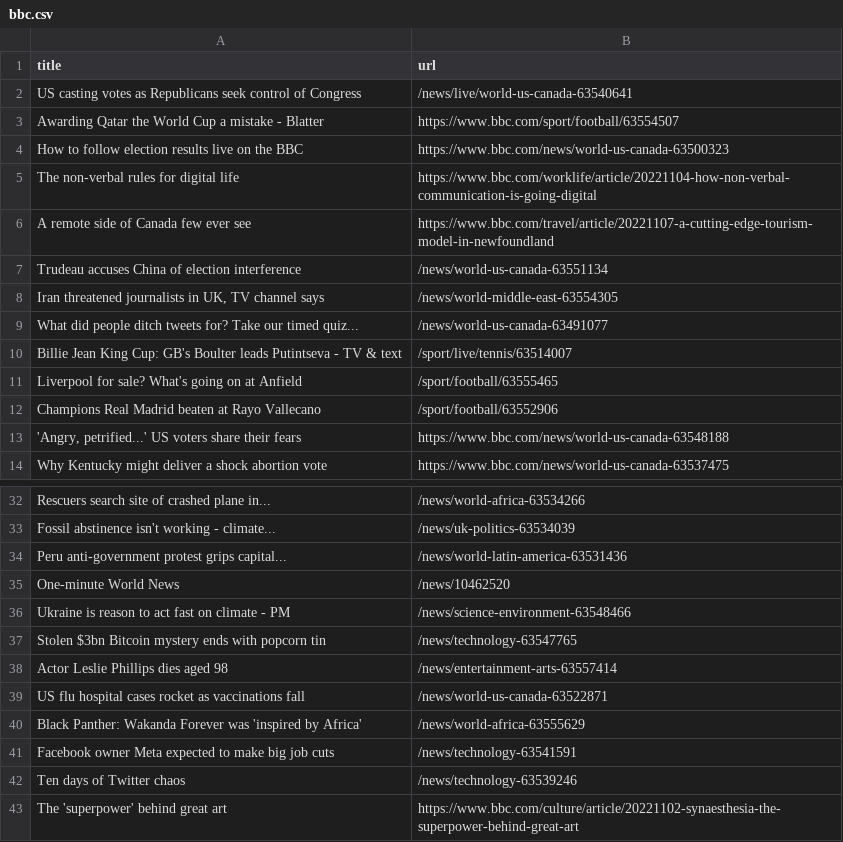
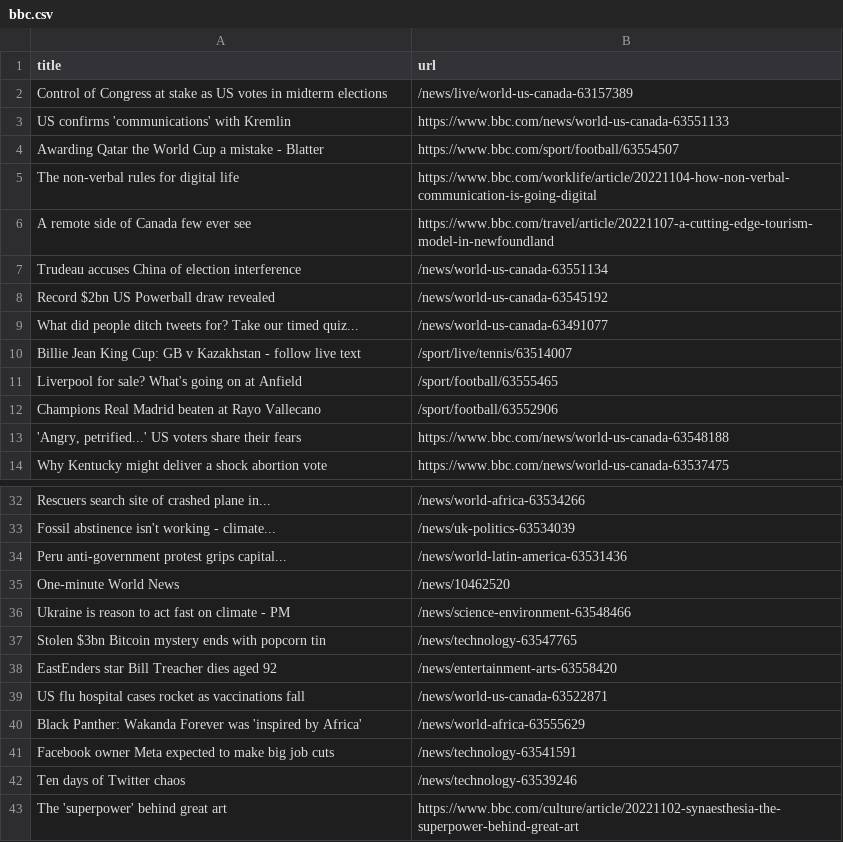
Before and after one commit to cpohkwan/automatic-scraper-bbc, a CSV file: bbc.csv, drawn as a sheet; only a part is shown, gaps mark what is left out.

```diff
--- a/bbc.csv
+++ b/bbc.csv
@@ -1,5 +1,5 @@
 title,url
-US casting votes as Republicans seek control of Congress,/news/live/world-us-canada-63540641
+Control of Congress at stake as US votes in midterm elections,/news/live/world-us-canada-63157389
+US confirms 'communications' with Kremlin,https://www.bbc.com/news/world-us-canada-63551133
 Awarding Qatar the World Cup a mistake - Blatter,https://www.bbc.com/sport/football/63554507
-How to follow election results live on the BBC,https://www.bbc.com/news/world-us-canada-63500323
 The non-verbal rules for digital life,https://www.bbc.com/worklife/article/20221104-how-non-verbal-communication-is-going-digital
@@ -7,5 +7,5 @@ A remote side of Canada few ever see,https://www.bbc.com/travel/article/20221107
 Trudeau accuses China of election interference,/news/world-us-canada-63551134
-"Iran threatened journalists in UK, TV channel says",/news/world-middle-east-63554305
+Record $2bn US Powerball draw revealed,/news/world-us-canada-63545192
 What did people ditch tweets for? Take our timed quiz...,/news/world-us-canada-63491077
-Billie Jean King Cup: GB's Boulter leads Putintseva - TV & text,/sport/live/tennis/63514007
+Billie Jean King Cup: GB v Kazakhstan - follow live text,/sport/live/tennis/63514007
 Liverpool for sale? What's going on at Anfield,/sport/football/63555465
@@ -37,3 +37,3 @@ Ukraine is reason to act fast on climate - PM,/news/science-environment-63548466
 Stolen $3bn Bitcoin mystery ends with popcorn tin,/news/technology-63547765
-Actor Leslie Phillips dies aged 98,/news/entertainment-arts-63557414
+EastEnders star Bill Treacher dies aged 92,/news/entertainment-arts-63558420
 US flu hospital cases rocket as vaccinations fall,/news/world-us-canada-63522871
```
